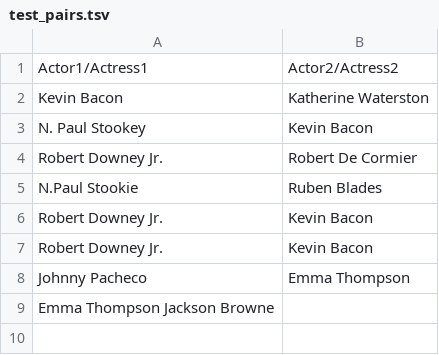
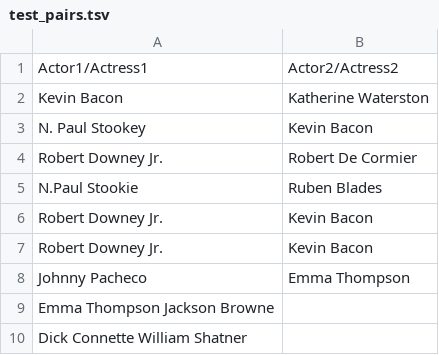
Before and after one commit to MikeDafi/cse100-pa4, a TSV file: data/test_pairs.tsv, drawn as a sheet; the diff names each change by its address in the sheet, - before the commit and + after, or states it on an @@ line.

```diff
--- a/data/test_pairs.tsv
+++ b/data/test_pairs.tsv
+row 10: Dick Connette William Shatner
```
Also changed, not shown: 4 other files.
